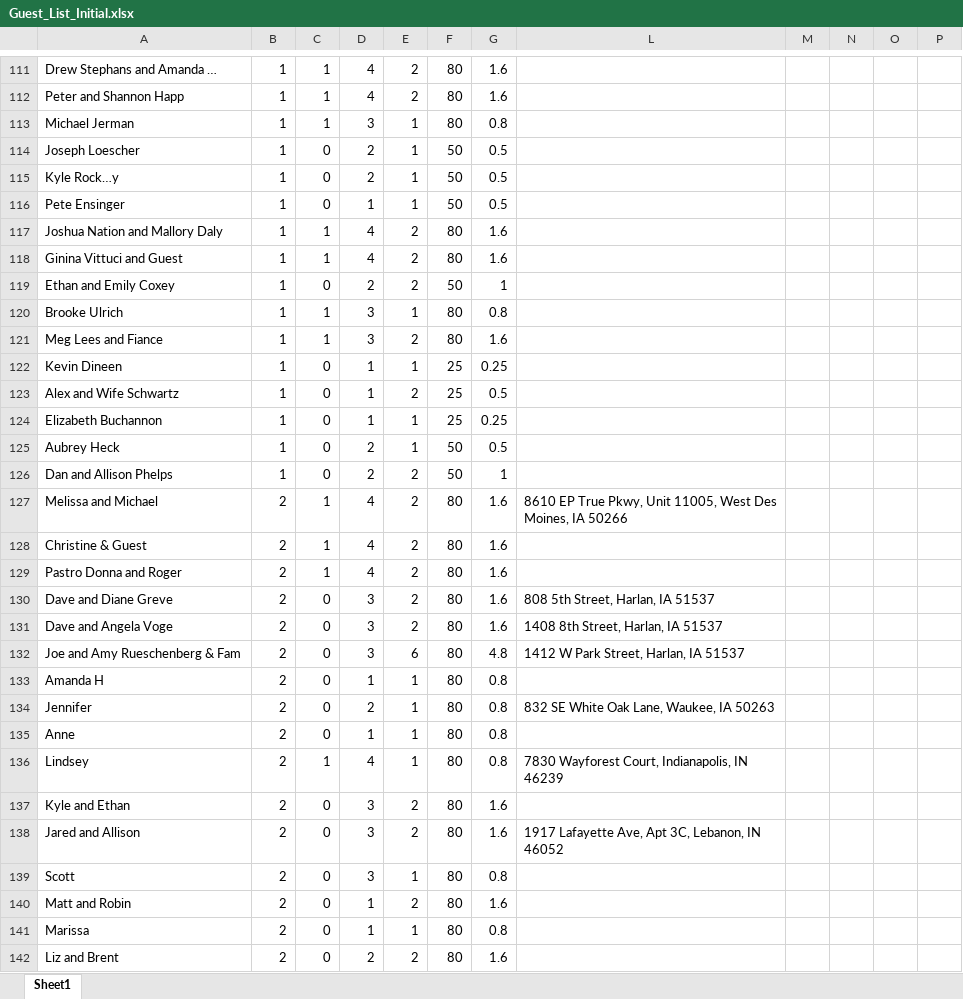
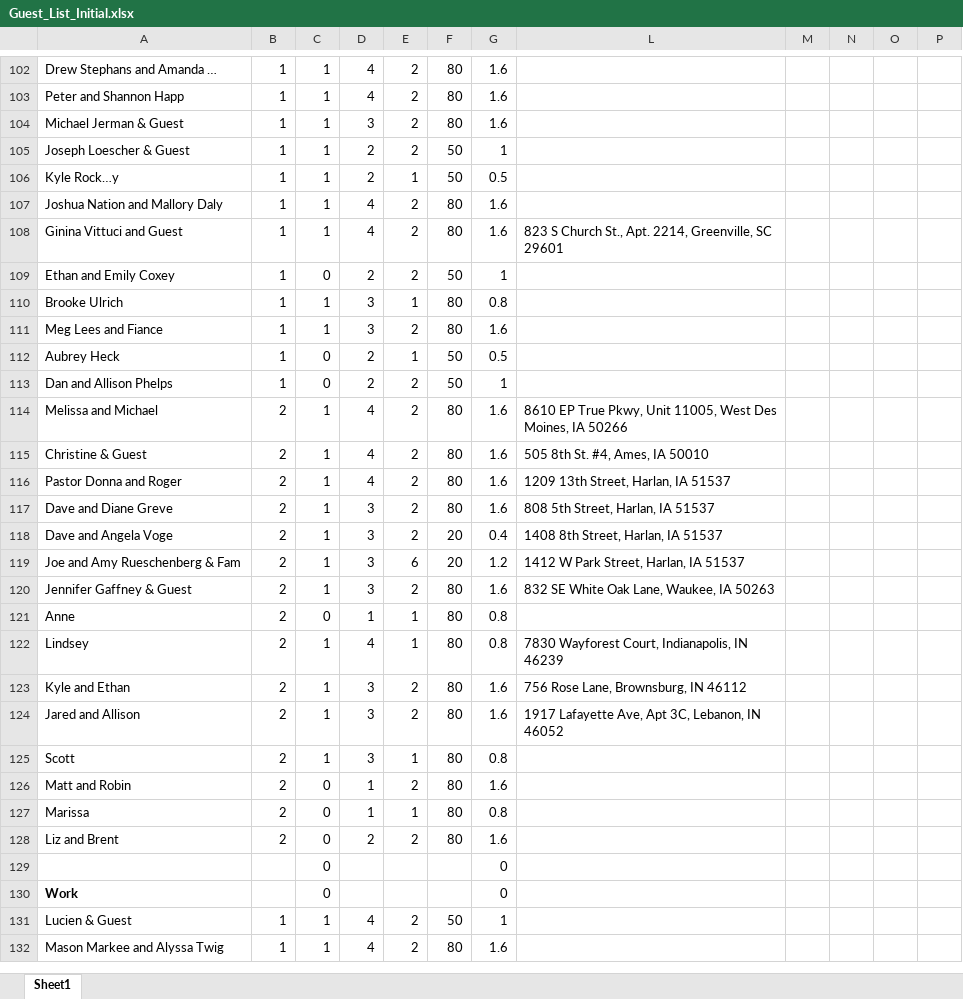
Before and after one commit to farrell49/Farrell_Garrett_Wedding, an Excel workbook: Guest_List_Initial.xlsx, sheet Sheet1, drawn as a sheet; only a part is shown, gaps mark what is left out; the shorter side is filled out with more unchanged rows; values as stored, in another font and other column widths than the file's, no borders; conditional formats not drawn; removed rows and columns are numbered as before the commit, all else as after; the diff covers the shown part only; the diff names each change by its address in the sheet, - before the commit and + after, or states it on an @@ line.

Commit message:
Added more addresses, finalized guest list

```diff
--- a/Guest_List_Initial.xlsx (sheet Sheet1)
+++ b/Guest_List_Initial.xlsx (sheet Sheet1)
-A104: Michael Jerman
+A104: Michael Jerman & Guest
-E104: 1
+E104: 2
-G104: 0.8
+G104: 1.6
-row 114: Joseph Loescher | 1 | 0 | 2 | 1 | 50 | 0.5
+row 105: Joseph Loescher & Guest | 1 | 1 | 2 | 2 | 50 | 1
-C106: 0
+C106: 1
-row 116: Pete Ensinger | 1 | 0 | 1 | 1 | 50 | 0.5
-L108: (empty)
+L108: 823 S Church St., Apt. 2214, Greenville, SC 29601
-row 122: Kevin Dineen | 1 | 0 | 1 | 1 | 25 | 0.25
-row 123: Alex and Wife Schwartz | 1 | 0 | 1 | 2 | 25 | 0.5
-row 124: Elizabeth Buchannon | 1 | 0 | 1 | 1 | 25 | 0.25
-L115: (empty)
+L115: 505 8th St. #4, Ames, IA 50010
-A116: Pastro Donna and Roger
+A116: Pastor Donna and Roger
-L116: (empty)
+L116: 1209 13th Street, Harlan, IA 51537
-C117:C119: 0
+C117:C119: 1
-F118:F119: 80
+F118:F119: 20
-G118: 1.6
+G118: 0.4
-G119: 4.8
+G119: 1.2
-row 133: Amanda H | 2 | 0 | 1 | 1 | 80 | 0.8
-row 134: Jennifer | 2 | 0 | 2 | 1 | 80 | 0.8 | 832 SE White Oak Lane, Waukee, IA 50263
+row 120: Jennifer Gaffney & Guest | 2 | 1 | 3 | 2 | 80 | 1.6 | 832 SE White Oak Lane, Waukee, IA 50263
-C123:C125: 0
+C123:C125: 1
-L123: (empty)
+L123: 756 Rose Lane, Brownsburg, IN 46112
```
Also changed, not shown: 1 added row, 16 removed rows and 54 edited cells elsewhere in this sheet, formulas that keep their value, hidden cells.
